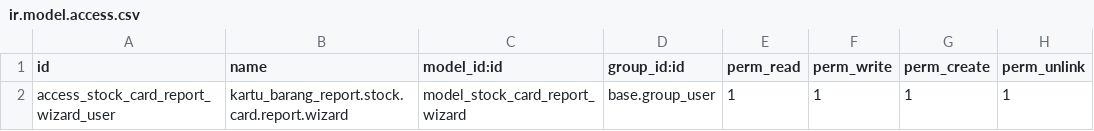
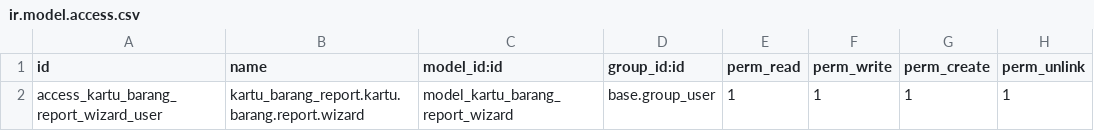
Before and after one commit to zzyzz02/odoo12custom, a CSV file: kartu_barang_report/security/ir.model.access.csv, drawn as a sheet.

Commit message:
fixing kartu barang

```diff
--- a/kartu_barang_report/security/ir.model.access.csv
+++ b/kartu_barang_report/security/ir.model.access.csv
@@ -1,2 +1,2 @@
 id,name,model_id:id,group_id:id,perm_read,perm_write,perm_create,perm_unlink
-access_stock_card_report_wizard_user,kartu_barang_report.stock.card.report.wizard,model_stock_card_report_wizard,base.group_user,1,1,1,1
+access_kartu_barang_report_wizard_user,kartu_barang_report.kartu.barang.report.wizard,model_kartu_barang_report_wizard,base.group_user,1,1,1,1
```
Also changed, not shown: 3 other files.
